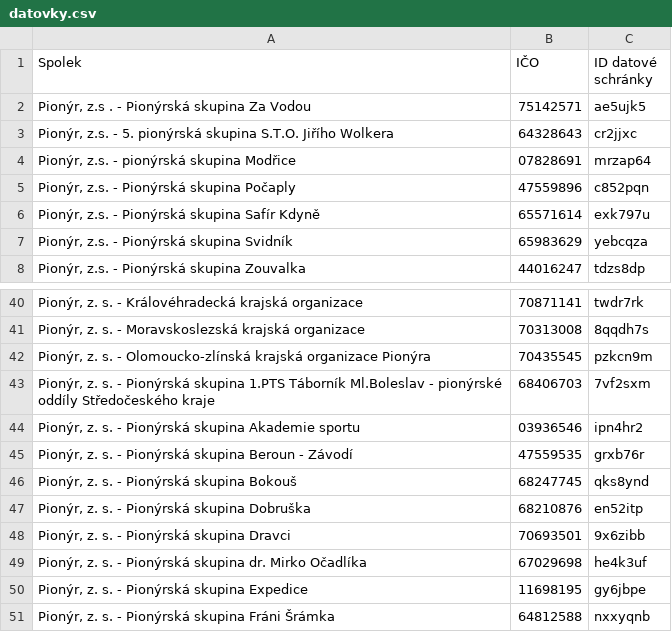
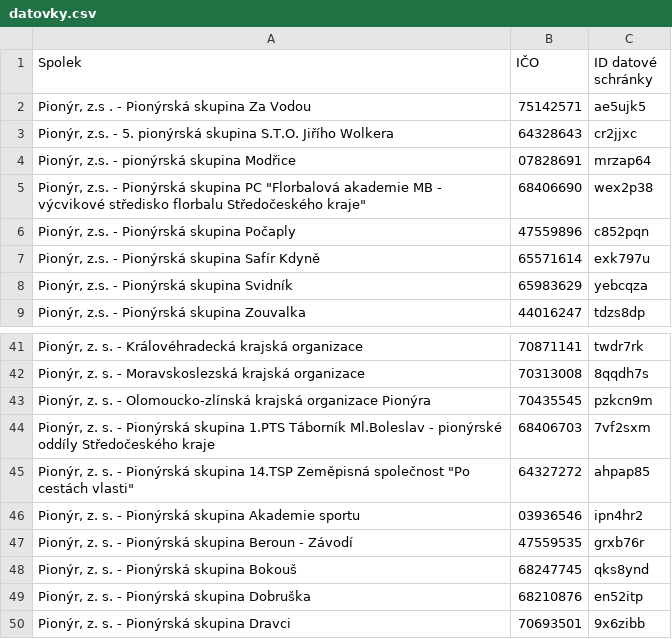
Before and after one commit to pionyr/seznam-datovek, a CSV file: datovky.csv, drawn as a sheet; only a part is shown, gaps mark what is left out; the shorter side is filled out with more unchanged rows; the diff names each change by its address in the sheet, - before the commit and + after, or states it on an @@ line.

```diff
--- a/datovky.csv
+++ b/datovky.csv
+row 5: Pionýr, z.s. - Pionýrská skupina PC "Florbalová akademie MB - výcvikové středisko florbalu Středočeského kraje" | 68406690 | wex2p38
+row 45: Pionýr, z. s. - Pionýrská skupina 14.TSP Zeměpisná společnost "Po cestách vlasti" | 64327272 | ahpap85
```
Also changed, not shown: history.csv, 5 other files.
